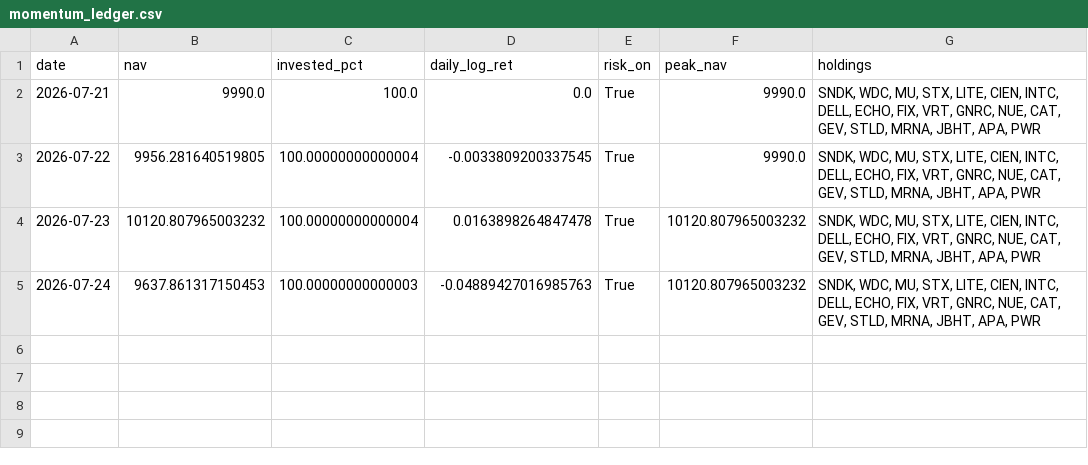
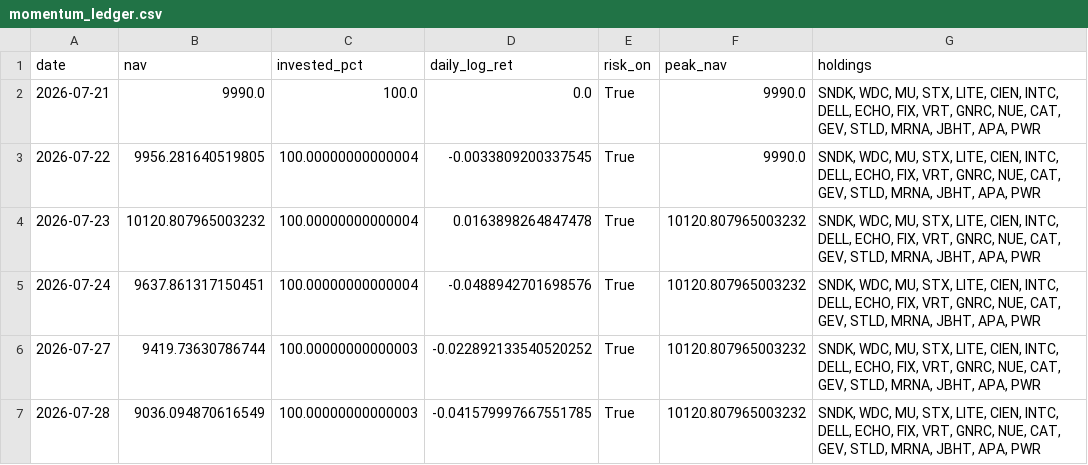
Before and after one commit to Mariokeyrouz/market-dashboard-otp2-paper-trading-, a CSV file: momentum_ledger.csv, drawn as a sheet.

Commit message:
Daily paper-trading update: 2026-07-29

```diff
--- a/momentum_ledger.csv
+++ b/momentum_ledger.csv
@@ -4,2 +4,4 @@ date,nav,invested_pct,daily_log_ret,risk_on,peak_nav,holdings
 2026-07-23,10120.807965003232,100.00000000000004,0.0163898264847478,True,10120.807965003232,"SNDK, WDC, MU, STX, LITE, CIEN, INTC, DELL, ECHO, FIX, VRT, GNRC, NUE, CAT, GEV, STLD, MRNA, JBHT, APA, PWR"
-2026-07-24,9637.861317150453,100.00000000000003,-0.04889427016985763,True,10120.807965003232,"SNDK, WDC, MU, STX, LITE, CIEN, INTC, DELL, ECHO, FIX, VRT, GNRC, NUE, CAT, GEV, STLD, MRNA, JBHT, APA, PWR"
+2026-07-24,9637.861317150451,100.00000000000004,-0.0488942701698576,True,10120.807965003232,"SNDK, WDC, MU, STX, LITE, CIEN, INTC, DELL, ECHO, FIX, VRT, GNRC, NUE, CAT, GEV, STLD, MRNA, JBHT, APA, PWR"
+2026-07-27,9419.73630786744,100.00000000000003,-0.022892133540520252,True,10120.807965003232,"SNDK, WDC, MU, STX, LITE, CIEN, INTC, DELL, ECHO, FIX, VRT, GNRC, NUE, CAT, GEV, STLD, MRNA, JBHT, APA, PWR"
+2026-07-28,9036.094870616549,100.00000000000003,-0.041579997667551785,True,10120.807965003232,"SNDK, WDC, MU, STX, LITE, CIEN, INTC, DELL, ECHO, FIX, VRT, GNRC, NUE, CAT, GEV, STLD, MRNA, JBHT, APA, PWR"
```
Also changed, not shown: factor_ledger.csv, factor_ledger_AMA.csv, 7 other files.
